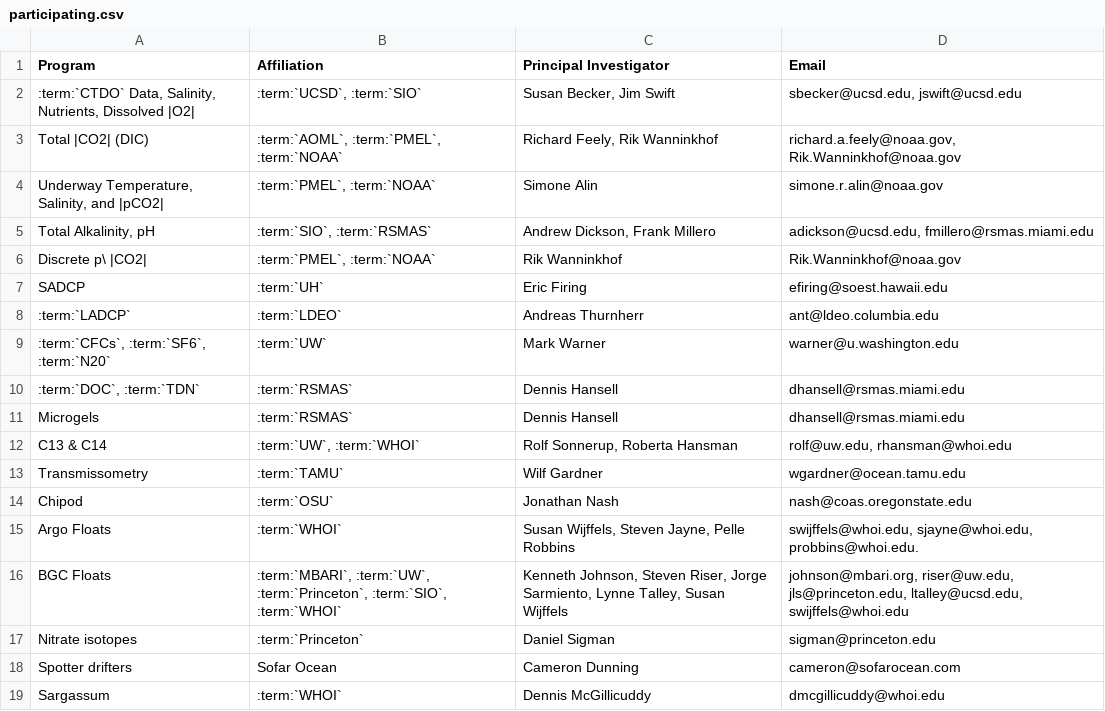
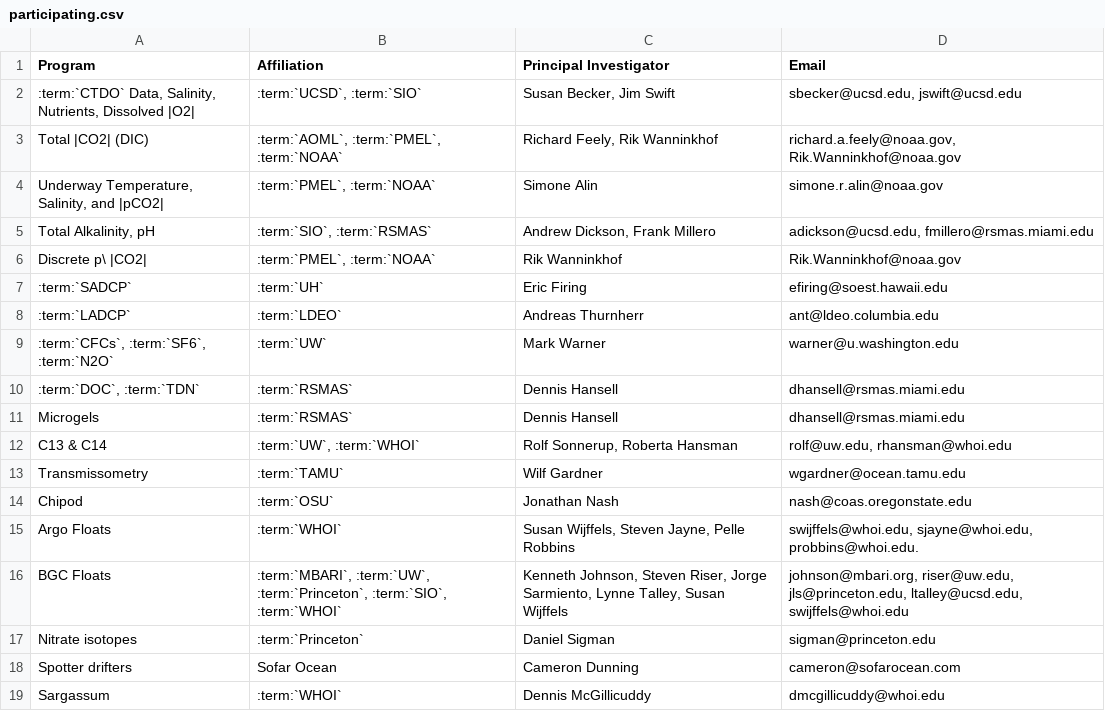
Before and after one commit to cchdo/cruise_report_2021_a20, a CSV file: participating.csv, drawn as a sheet.

```diff
--- a/participating.csv
+++ b/participating.csv
@@ -6,5 +6,5 @@ Total |CO2| (DIC),":term:`AOML`, :term:`PMEL`, :term:`NOAA`","Richard Feely, Rik
 Discrete p\ |CO2|,":term:`PMEL`, :term:`NOAA`","Rik Wanninkhof","Rik.Wanninkhof@noaa.gov"
-SADCP,:term:`UH`,Eric Firing,efiring@soest.hawaii.edu
+:term:`SADCP`,:term:`UH`,Eric Firing,efiring@soest.hawaii.edu
 :term:`LADCP`,:term:`LDEO`,Andreas Thurnherr,ant@ldeo.columbia.edu
-":term:`CFCs`, :term:`SF6`, :term:`N20`",:term:`UW`,Mark Warner,warner@u.washington.edu
+":term:`CFCs`, :term:`SF6`, :term:`N2O`",:term:`UW`,Mark Warner,warner@u.washington.edu
 ":term:`DOC`, :term:`TDN`",:term:`RSMAS`,Dennis Hansell,dhansell@rsmas.miami.edu
```
Also changed, not shown: uw_equipment.csv, 1 other file.
